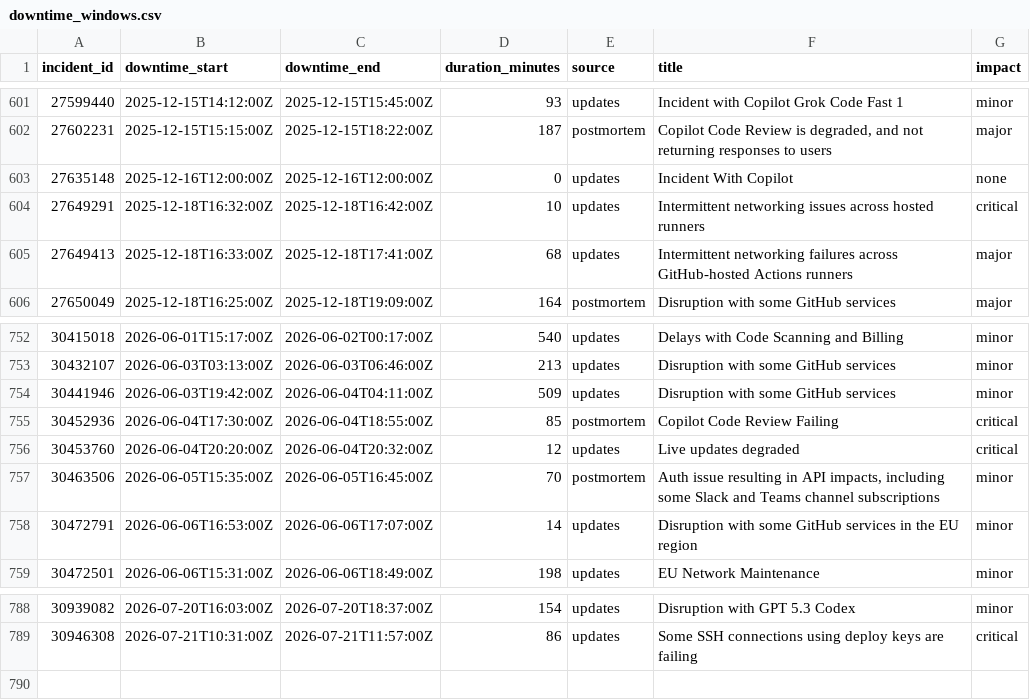
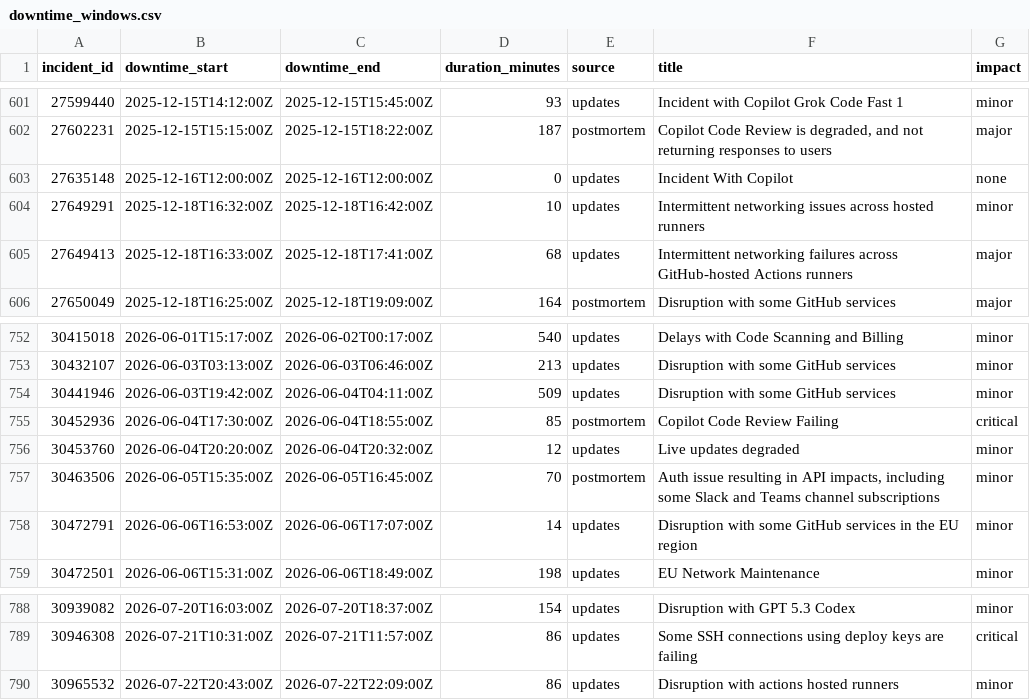
Before and after one commit to mrshu/github-statuses, a CSV file: parsed/downtime_windows.csv, drawn as a sheet; only a part is shown, gaps mark what is left out.

```diff
--- a/parsed/downtime_windows.csv
+++ b/parsed/downtime_windows.csv
@@ -603,3 +603,3 @@ incident_id,downtime_start,downtime_end,duration_minutes,source,title,impact
 27635148,2025-12-16T12:00:00Z,2025-12-16T12:00:00Z,0,updates,Incident With Copilot,none
-27649291,2025-12-18T16:32:00Z,2025-12-18T16:42:00Z,10,updates,Intermittent networking issues across hosted runners,critical
+27649291,2025-12-18T16:32:00Z,2025-12-18T16:42:00Z,10,updates,Intermittent networking issues across hosted runners,minor
 27649413,2025-12-18T16:33:00Z,2025-12-18T17:41:00Z,68,updates,Intermittent networking failures across GitHub-hosted Actions runners,major
@@ -755,3 +755,3 @@ incident_id,downtime_start,downtime_end,duration_minutes,source,title,impact
 30452936,2026-06-04T17:30:00Z,2026-06-04T18:55:00Z,85,postmortem,Copilot Code Review Failing,critical
-30453760,2026-06-04T20:20:00Z,2026-06-04T20:32:00Z,12,updates,Live updates degraded,critical
+30453760,2026-06-04T20:20:00Z,2026-06-04T20:32:00Z,12,updates,Live updates degraded,minor
 30463506,2026-06-05T15:35:00Z,2026-06-05T16:45:00Z,70,postmortem,"Auth issue resulting in API impacts, including some Slack and Teams channel subscriptions",minor
@@ -789 +789,2 @@ incident_id,downtime_start,downtime_end,duration_minutes,source,title,impact
 30946308,2026-07-21T10:31:00Z,2026-07-21T11:57:00Z,86,updates,Some SSH connections using deploy keys are failing,critical
+30965532,2026-07-22T20:43:00Z,2026-07-22T22:09:00Z,86,updates,Disruption with actions hosted runners,minor
```
Also changed, not shown: parsed/segments.csv, 1 other file.
